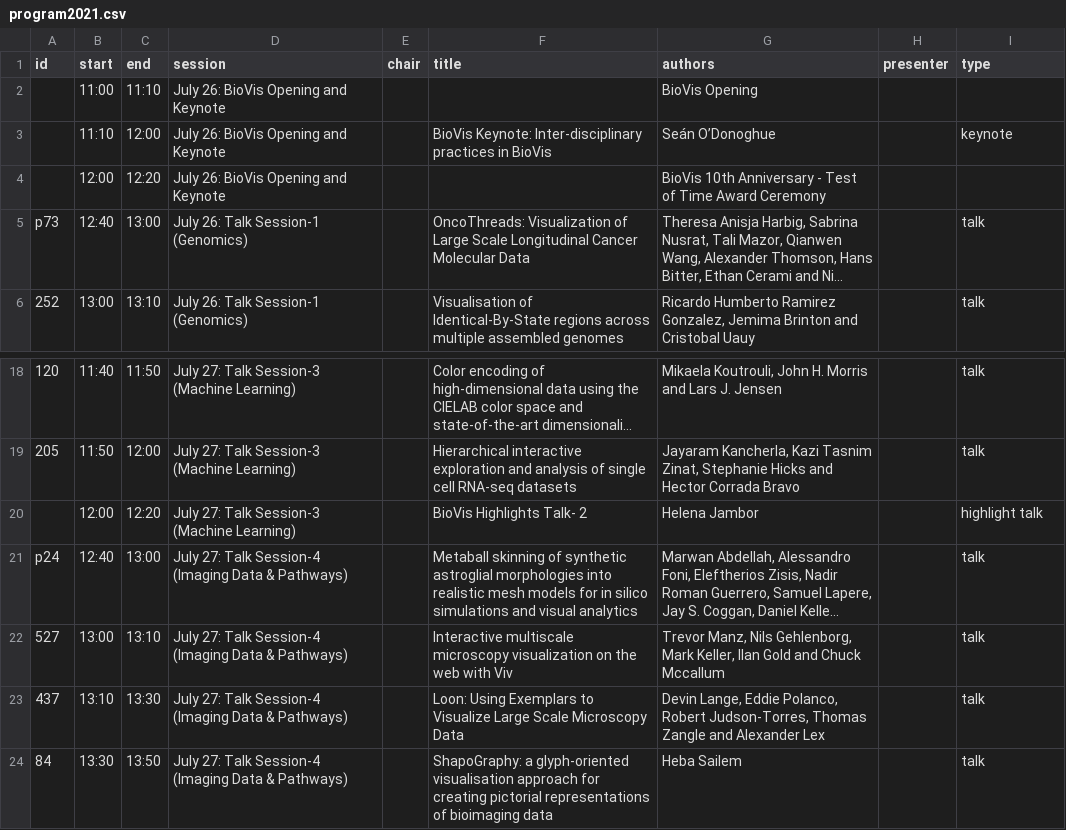
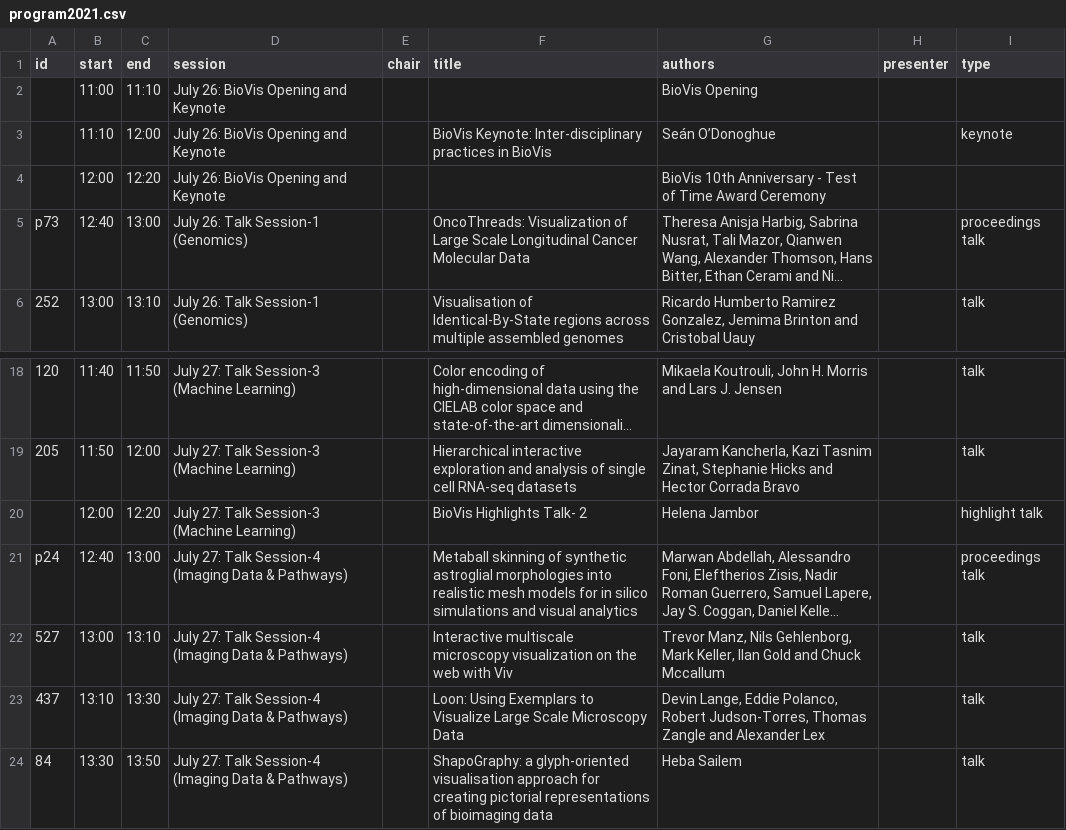
Before and after one commit to biovis/2021, a CSV file: _data/program2021.csv, drawn as a sheet; only a part is shown, gaps mark what is left out; long unchanged cells end in …; the diff names each change by its address in the sheet, - before the commit and + after, or states it on an @@ line.

Commit message:
Update program2021.csv
Added info on proceedings talks

```diff
--- a/_data/program2021.csv
+++ b/_data/program2021.csv
-I5 (type): talk
+I5 (type): proceedings talk
-I21 (type): talk
+I21 (type): proceedings talk
```
